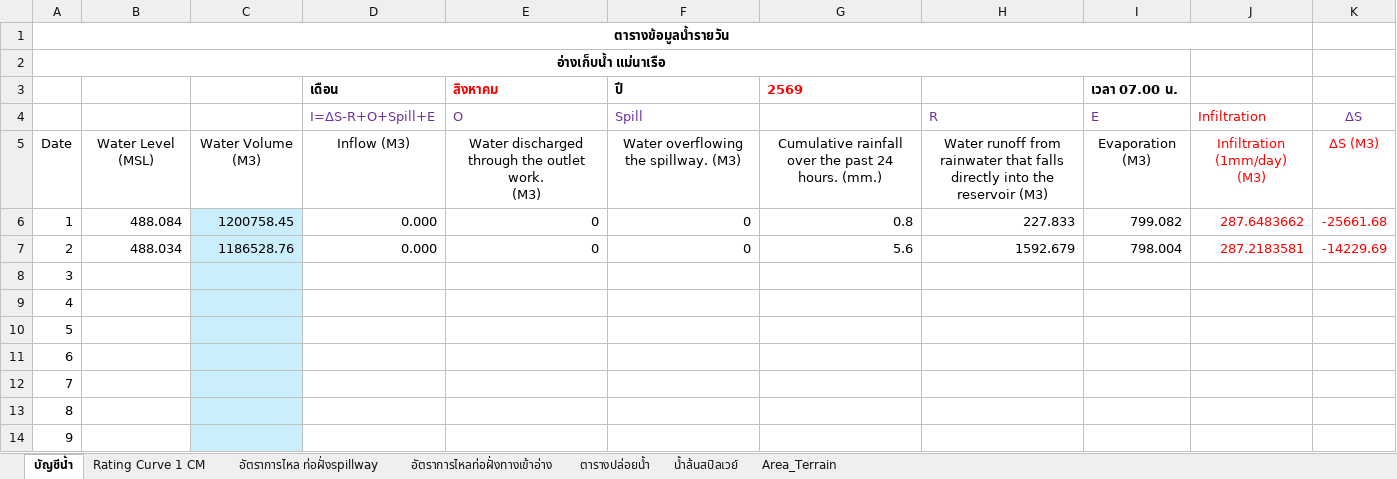
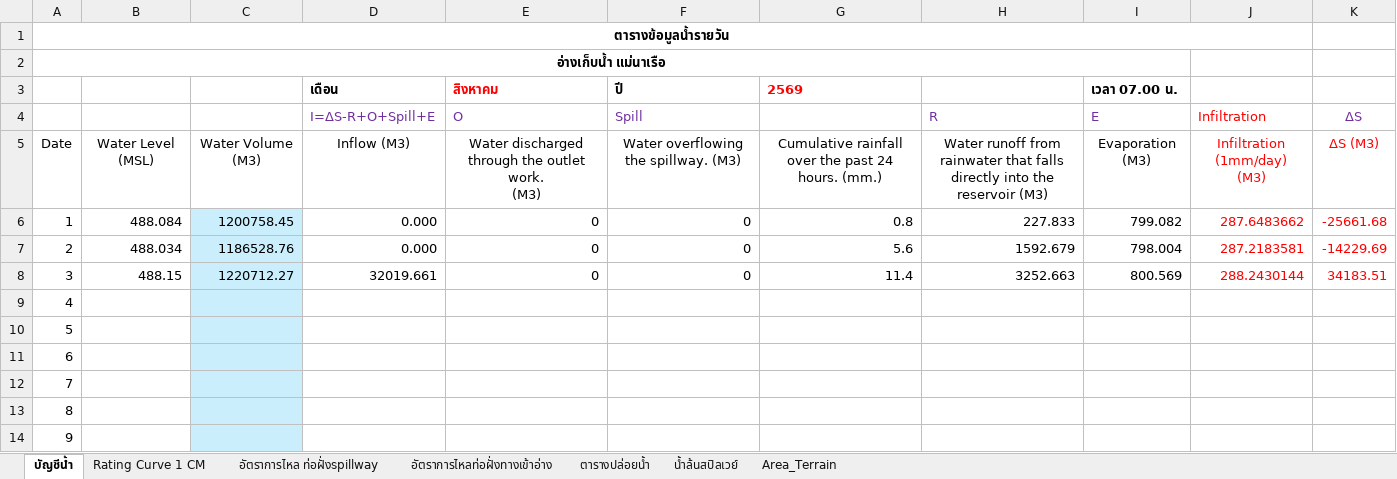
Before and after one commit to mpdox30/maenarua-water-web, an Excel workbook: 01_data/Reservoirs/inflow/2026/2026_September_MNR.xlsx, sheet บัญชีน้ำ, drawn as a sheet; only a part is shown; values as stored, in another font and other column widths than the file's, no borders; conditional formats not drawn; the diff names each change by its address in the sheet, - before the commit and + after, or states it on an @@ line.

Commit message:
Auto-update: reservoir official file + shadow CSV Fri 09/04/2026  8:30:47.64

```diff
--- a/01_data/Reservoirs/inflow/2026/2026_September_MNR.xlsx (sheet บัญชีน้ำ)
+++ b/01_data/Reservoirs/inflow/2026/2026_September_MNR.xlsx (sheet บัญชีน้ำ)
-B8: (empty)
+B8: 488.15
-C8: (empty)
+C8: 1220712.27
-D8 (เดือน): (empty)
+D8 (เดือน): 32019.661
-E8 (สิงหาคม): (empty)
+E8 (สิงหาคม): 0
-F8 (ปี): (empty)
+F8 (ปี): 0
-G8 (2569): (empty)
+G8 (2569): 11.4
-H8: (empty)
+H8: 3252.663
-I8 (เวลา 07.00 น.): (empty)
+I8 (เวลา 07.00 น.): 800.569
-J8: (empty)
+J8: 288.2430144
-K8: (empty)
+K8: 34183.51
```
Also changed, not shown: 1 other file.
